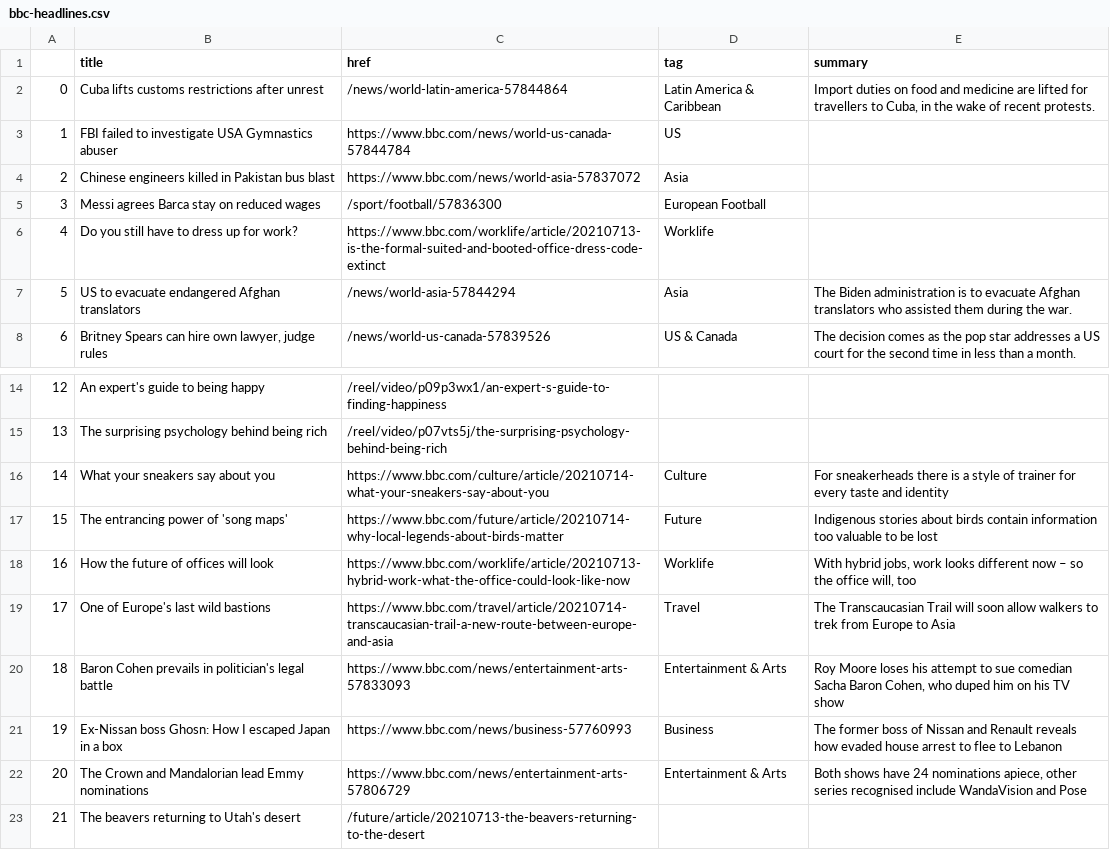
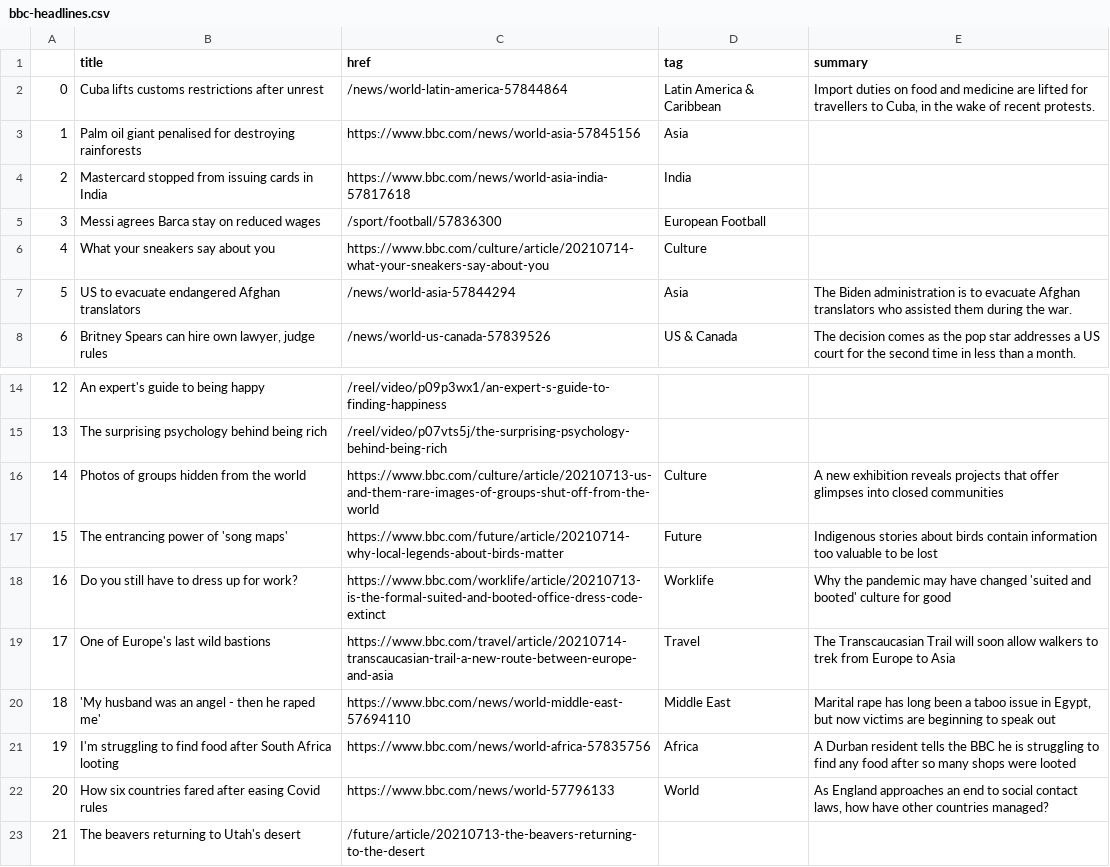
Before and after one commit to bujanowski/automated-scraper, a CSV file: bbc-headlines.csv, drawn as a sheet; only a part is shown, gaps mark what is left out; the diff covers the shown part only.

```diff
--- a/bbc-headlines.csv
+++ b/bbc-headlines.csv
@@ -2,6 +2,6 @@
 0,Cuba lifts customs restrictions after unrest,/news/world-latin-america-57844864,Latin America & Caribbean,"Import duties on food and medicine are lifted for travellers to Cuba, in the wake of recent protests."
-1,FBI failed to investigate USA Gymnastics abuser,https://www.bbc.com/news/world-us-canada-57844784,US,
-2,Chinese engineers killed in Pakistan bus blast,https://www.bbc.com/news/world-asia-57837072,Asia,
+1,Palm oil giant penalised for destroying rainforests,https://www.bbc.com/news/world-asia-57845156,Asia,
+2,Mastercard stopped from issuing cards in India,https://www.bbc.com/news/world-asia-india-57817618,India,
 3,Messi agrees Barca stay on reduced wages,/sport/football/57836300,European Football,
-4,Do you still have to dress up for work?,https://www.bbc.com/worklife/article/20210713-is-the-formal-suited-and-booted-office-dress-code-extinct,Worklife,
+4,What your sneakers say about you,https://www.bbc.com/culture/article/20210714-what-your-sneakers-say-about-you,Culture,
 5,US to evacuate endangered Afghan translators,/news/world-asia-57844294,Asia,The Biden administration is to evacuate Afghan translators who assisted them during the war.
@@ -15,9 +15,9 @@
 13,The surprising psychology behind being rich,/reel/video/p07vts5j/the-surprising-psychology-behind-being-rich,,
-14,What your sneakers say about you,https://www.bbc.com/culture/article/20210714-what-your-sneakers-say-about-you,Culture,For sneakerheads there is a style of trainer for every taste and identity
+14,Photos of groups hidden from the world,https://www.bbc.com/culture/article/20210713-us-and-them-rare-images-of-groups-shut-off-from-the-world,Culture,A new exhibition reveals projects that offer glimpses into closed communities
 15,The entrancing power of 'song maps',https://www.bbc.com/future/article/20210714-why-local-legends-about-birds-matter,Future,Indigenous stories about birds contain information too valuable to be lost
-16,How the future of offices will look,https://www.bbc.com/worklife/article/20210713-hybrid-work-what-the-office-could-look-like-now,Worklife,"With hybrid jobs, work looks different now – so the office will, too"
+16,Do you still have to dress up for work?,https://www.bbc.com/worklife/article/20210713-is-the-formal-suited-and-booted-office-dress-code-extinct,Worklife,Why the pandemic may have changed 'suited and booted' culture for good
 17,One of Europe's last wild bastions,https://www.bbc.com/travel/article/20210714-transcaucasian-trail-a-new-route-between-europe-and-asia,Travel,The Transcaucasian Trail will soon allow walkers to trek from Europe to Asia
-18,Baron Cohen prevails in politician's legal battle,https://www.bbc.com/news/entertainment-arts-57833093,Entertainment & Arts,"Roy Moore loses his attempt to sue comedian Sacha Baron Cohen, who duped him on his TV show"
-19,Ex-Nissan boss Ghosn: How I escaped Japan in a box,https://www.bbc.com/news/business-57760993,Business,The former boss of Nissan and Renault reveals how evaded house arrest to flee to Lebanon
-20,The Crown and Mandalorian lead Emmy nominations,https://www.bbc.com/news/entertainment-arts-57806729,Entertainment & Arts,"Both shows have 24 nominations apiece, other series recognised include WandaVision and Pose"
+18,'My husband was an angel - then he raped me',https://www.bbc.com/news/world-middle-east-57694110,Middle East,"Marital rape has long been a taboo issue in Egypt, but now victims are beginning to speak out"
+19,I'm struggling to find food after South Africa looting,https://www.bbc.com/news/world-africa-57835756,Africa,A Durban resident tells the BBC he is struggling to find any food after so many shops were looted
+20,How six countries fared after easing Covid rules,https://www.bbc.com/news/world-57796133,World,"As England approaches an end to social contact laws, how have other countries managed?"
 21,The beavers returning to Utah's desert,/future/article/20210713-the-beavers-returning-to-the-desert,,
```
Also changed, not shown: 6 edited cells elsewhere in this file.
